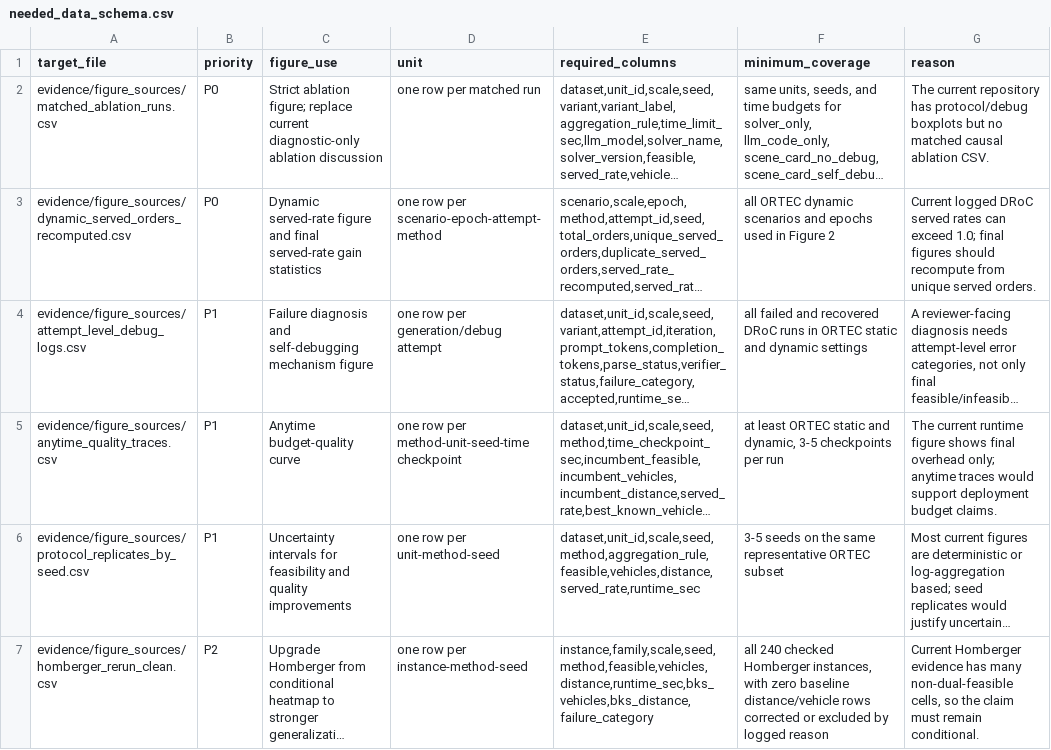
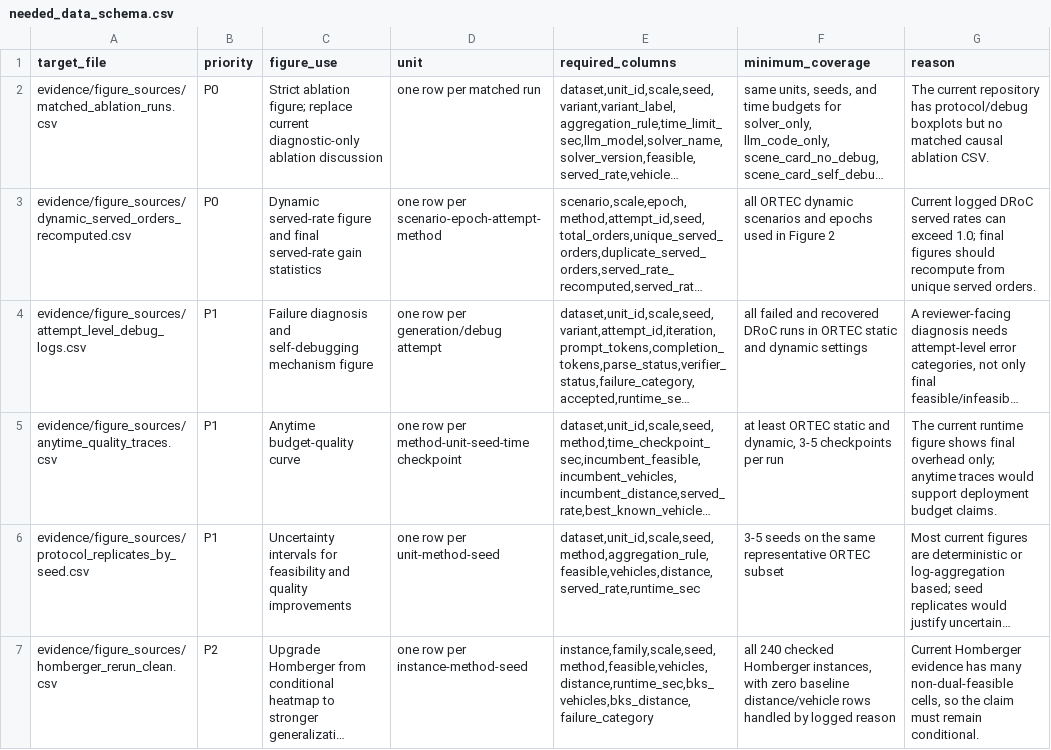
Before and after one commit to nwsuaff/SGC-VRPTW, a CSV file: evidence/figure_sources/needed_data_schema.csv, drawn as a sheet; long unchanged cells end in …; the diff names each change by its address in the sheet, - before the commit and + after, or states it on an @@ line.

```diff
--- a/evidence/figure_sources/needed_data_schema.csv
+++ b/evidence/figure_sources/needed_data_schema.csv
-F7 (minimum_coverage): …distance/vehicle rows corrected or excluded by logged…
+F7 (minimum_coverage): …distance/vehicle rows handled by logged…
```
Also changed, not shown: 8 other files.
